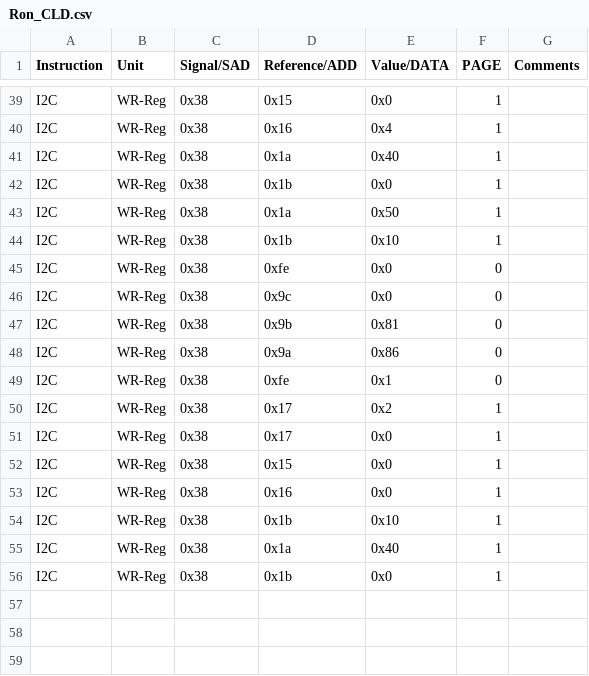
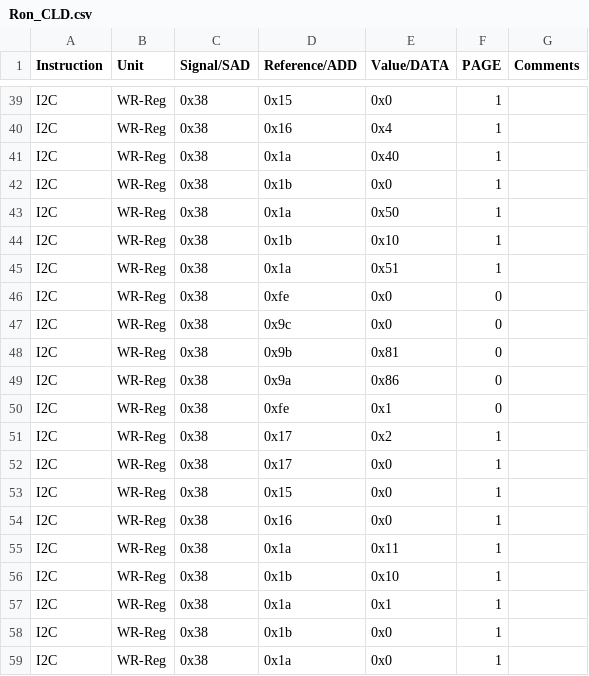
Before and after one commit to HarishKumarSedu/Aerodyne, a CSV file: Procedures/ate/Ron_CLD.csv, drawn as a sheet; only a part is shown, gaps mark what is left out.

```diff
--- a/Procedures/ate/Ron_CLD.csv
+++ b/Procedures/ate/Ron_CLD.csv
@@ -44,2 +44,3 @@ I2C,WR-Reg,0x38,0x1a,0x50,1,
 I2C,WR-Reg,0x38,0x1b,0x10,1,
+I2C,WR-Reg,0x38,0x1a,0x51,1,
 I2C,WR-Reg,0x38,0xfe,0x0,0,
@@ -53,4 +54,6 @@ I2C,WR-Reg,0x38,0x15,0x0,1,
 I2C,WR-Reg,0x38,0x16,0x0,1,
+I2C,WR-Reg,0x38,0x1a,0x11,1,
 I2C,WR-Reg,0x38,0x1b,0x10,1,
-I2C,WR-Reg,0x38,0x1a,0x40,1,
+I2C,WR-Reg,0x38,0x1a,0x1,1,
 I2C,WR-Reg,0x38,0x1b,0x0,1,
+I2C,WR-Reg,0x38,0x1a,0x0,1,
```
Also changed, not shown: 3 other files.
